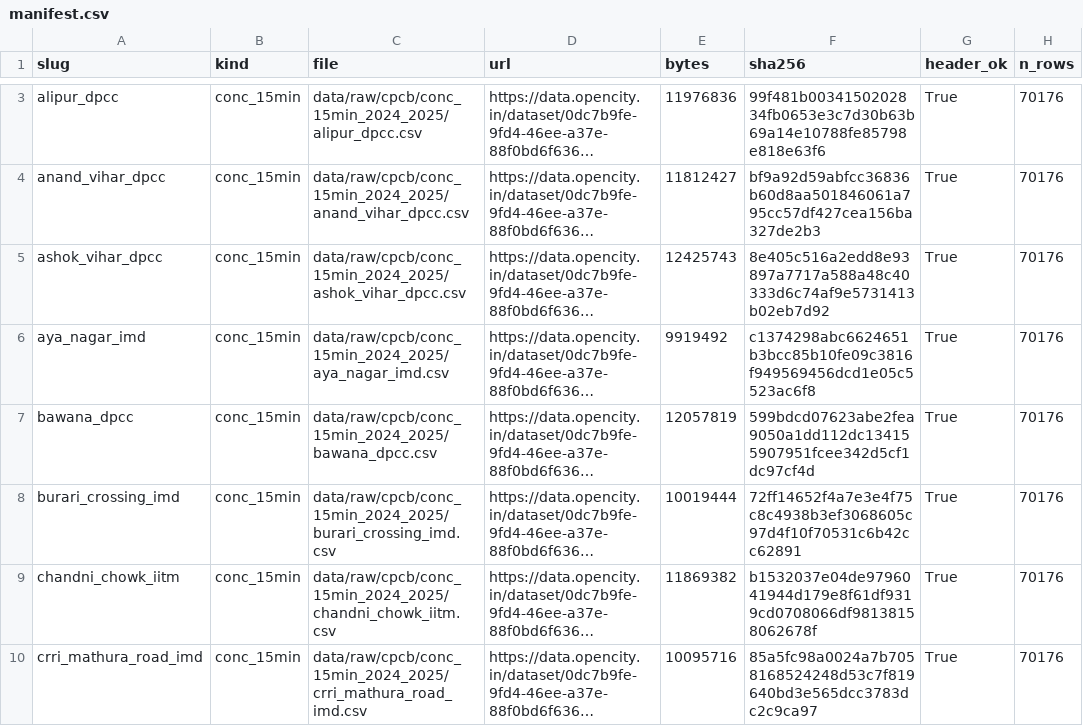
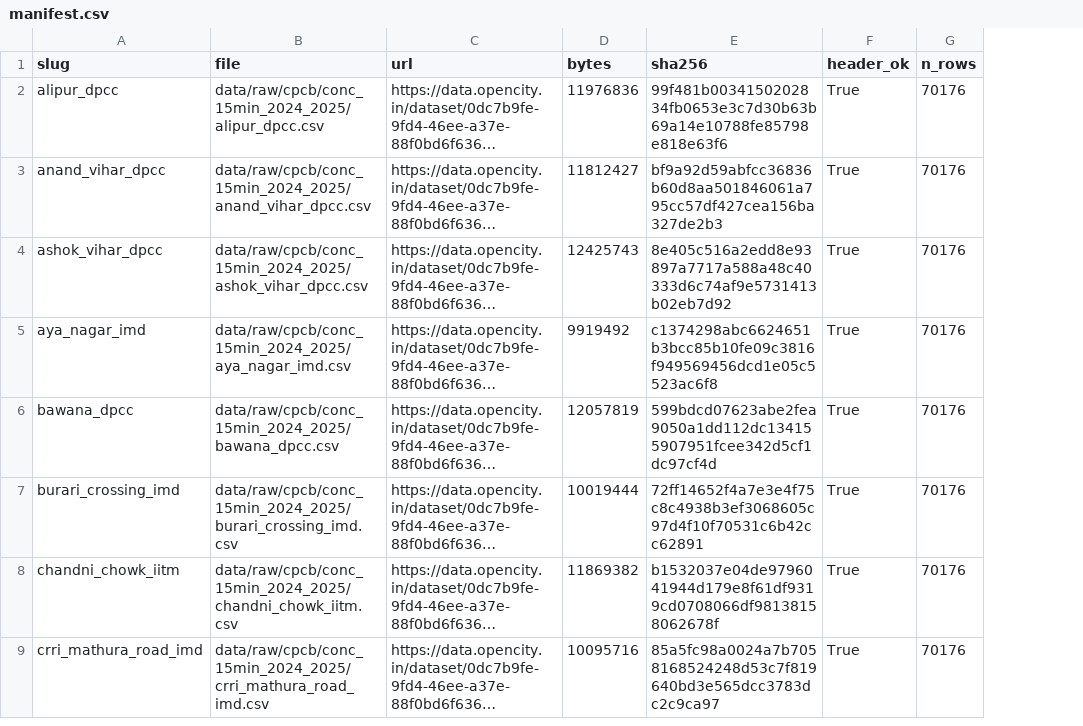
Before and after one commit to Adityaporwal18/delhi-pm25-forecast, a CSV file: data/raw/cpcb/manifest.csv, drawn as a sheet; only a part is shown, gaps mark what is left out; long unchanged cells end in …; removed rows and columns are numbered as before the commit, all else as after; the diff covers the shown part only; the diff names each change by its address in the sheet, - before the commit and + after, or states it on an @@ line.

```diff
--- a/data/raw/cpcb/manifest.csv
+++ b/data/raw/cpcb/manifest.csv
-column B (kind), rows 3-10: all conc_15min
```
Also changed, not shown: 1 removed row elsewhere in this file, config/stations.csv, 1 other file.
